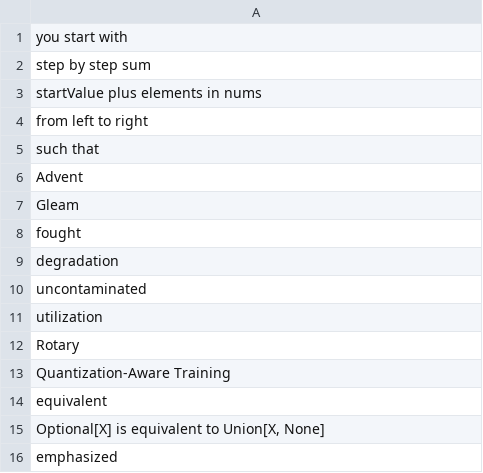
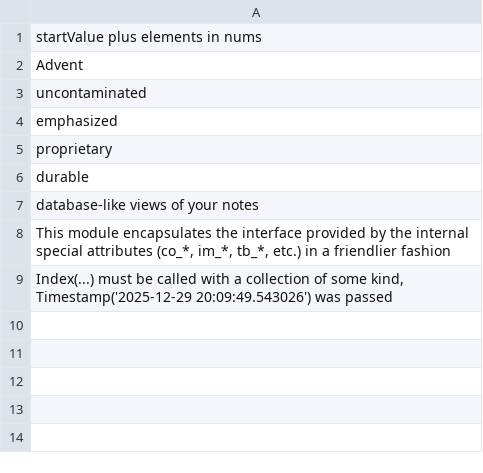
Before and after one commit to Jonghyun-Park1027/language_study, a CSV file: data/english_words.csv, drawn as a sheet; removed rows and columns are numbered as before the commit, all else as after; the diff names each change by its address in the sheet, - before the commit and + after, or states it on an @@ line.

```diff
--- a/data/english_words.csv
+++ b/data/english_words.csv
-row 1: you start with
-row 2: step by step sum
-row 4: from left to right
-row 5: such that
-row 7: Gleam
-row 8: fought
-row 9: degradation
-row 11: utilization
-row 12: Rotary
-row 13: Quantization-Aware Training
-row 14: equivalent
-row 15: Optional[X] is equivalent to Union[X, None]
+row 5: proprietary
+row 6: durable
+row 7: database-like views of your notes
+row 8: This module encapsulates the interface provided by the internal special attributes (co_*, im_*, tb_*, etc.) in a friendlier fashion
+row 9: Index(...) must be called with a collection of some kind, Timestamp('2025-12-29 20:09:49.543026') was passed
```
Also changed, not shown: 6 other files.
